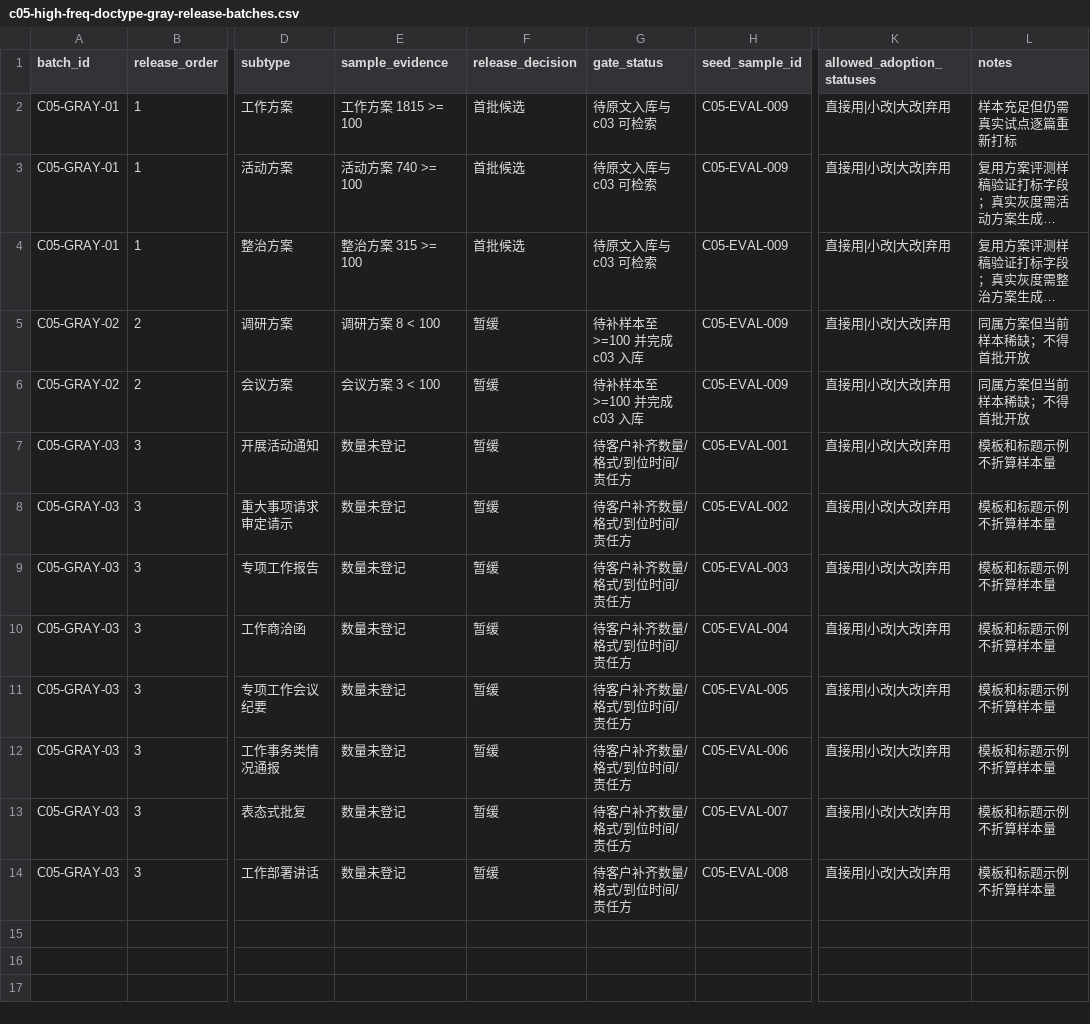
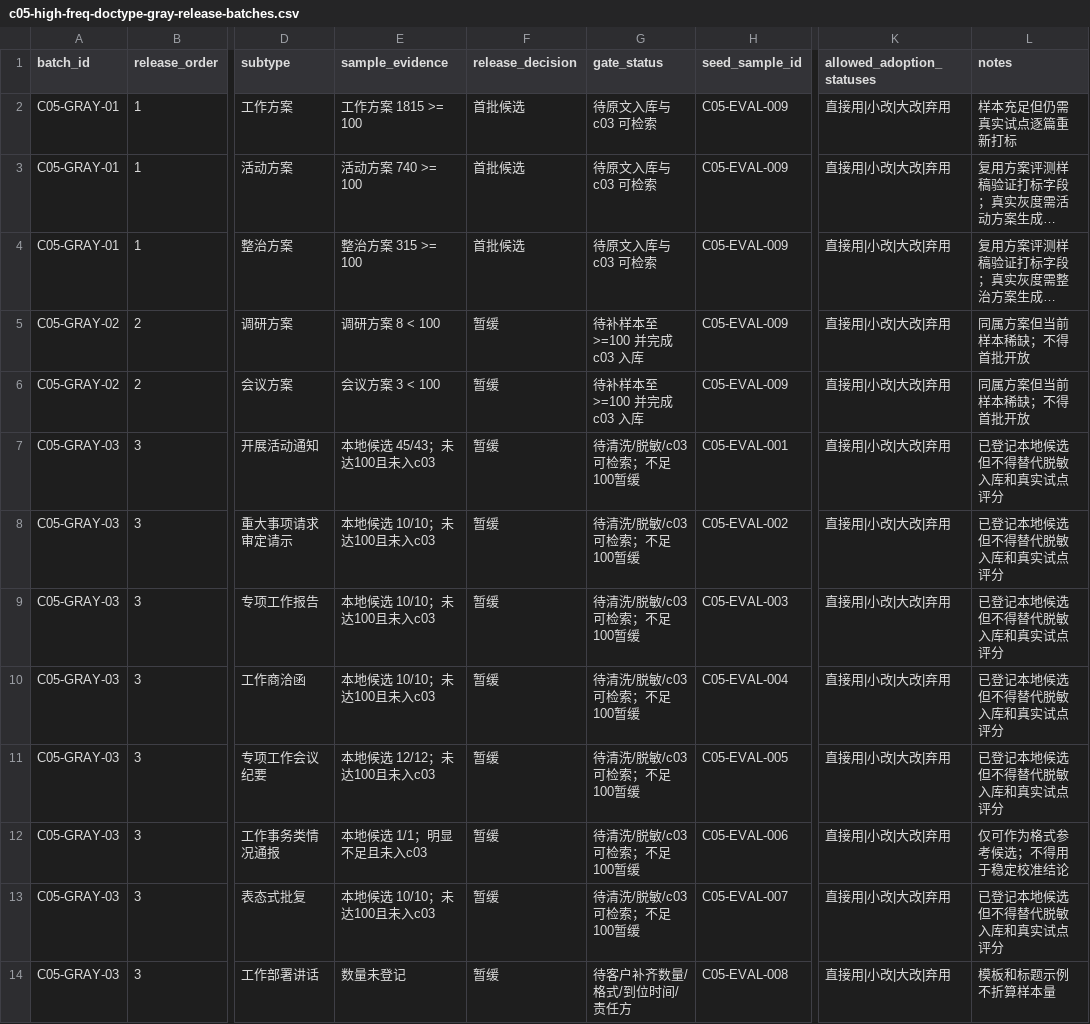
Before and after one commit to tajiaoyezi/GovScribe, a CSV file: docs/other/c05-high-freq-doctype-gray-release-batches.csv, drawn as a sheet; only a part is shown, gaps mark what is left out; long unchanged cells end in …; the diff names each change by its address in the sheet, - before the commit and + after, or states it on an @@ line.

```diff
--- a/docs/other/c05-high-freq-doctype-gray-release-batches.csv
+++ b/docs/other/c05-high-freq-doctype-gray-release-batches.csv
-E7 (sample_evidence): 数量未登记
+E7 (sample_evidence): 本地候选 45/43；未达100且未入c03
-G7:G13 (gate_status): 待客户补齐数量/格式/到位时间/责任方
+G7:G13 (gate_status): 待清洗/脱敏/c03可检索；不足100暂缓
-L7:L11 (notes): 模板和标题示例不折算样本量
+L7:L11 (notes): 已登记本地候选但不得替代脱敏入库和真实试点评分
-E8:E10 (sample_evidence): 数量未登记
+E8:E10 (sample_evidence): 本地候选 10/10；未达100且未入c03
-E11 (sample_evidence): 数量未登记
+E11 (sample_evidence): 本地候选 12/12；未达100且未入c03
-E12 (sample_evidence): 数量未登记
+E12 (sample_evidence): 本地候选 1/1；明显不足且未入c03
-L12 (notes): 模板和标题示例不折算样本量
+L12 (notes): 仅可作为格式参考候选；不得用于稳定校准结论
-E13 (sample_evidence): 数量未登记
+E13 (sample_evidence): 本地候选 10/10；未达100且未入c03
-L13 (notes): 模板和标题示例不折算样本量
+L13 (notes): 已登记本地候选但不得替代脱敏入库和真实试点评分
```
Also changed, not shown: 3 other files.
